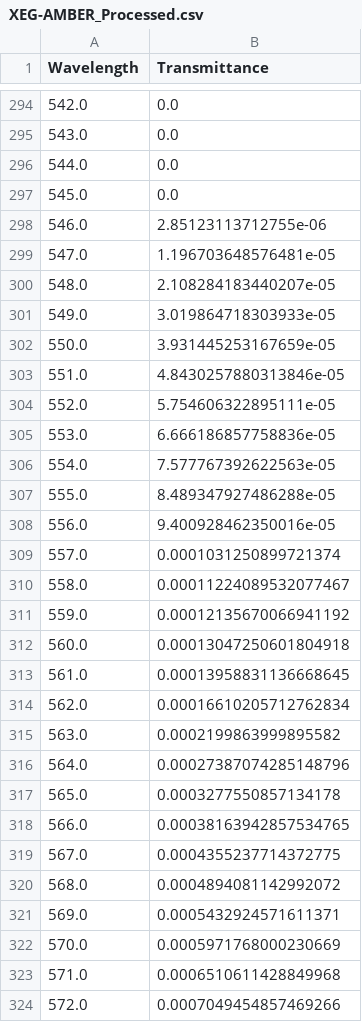
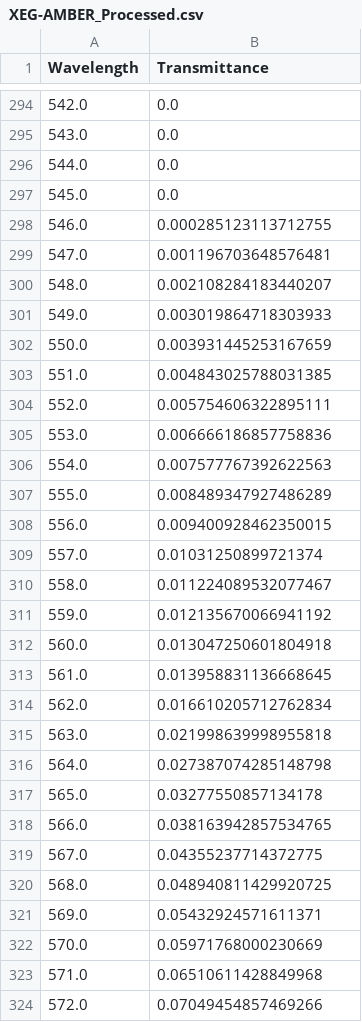
Before and after one commit to adamLastovka/SpectralCrosstalkOptimization, a CSV file: LEDS/XEG-AMBER_Processed.csv, drawn as a sheet; only a part is shown, gaps mark what is left out; the diff covers the shown part only.

```diff
--- a/LEDS/XEG-AMBER_Processed.csv
+++ b/LEDS/XEG-AMBER_Processed.csv
@@ -297,28 +297,28 @@ Wavelength,Transmittance
 545.0,0.0
-546.0,2.85123113712755e-06
-547.0,1.196703648576481e-05
-548.0,2.108284183440207e-05
-549.0,3.019864718303933e-05
-550.0,3.931445253167659e-05
-551.0,4.8430257880313846e-05
-552.0,5.754606322895111e-05
-553.0,6.666186857758836e-05
-554.0,7.577767392622563e-05
-555.0,8.489347927486288e-05
-556.0,9.400928462350016e-05
-557.0,0.0001031250899721374
-558.0,0.00011224089532077467
-559.0,0.00012135670066941192
-560.0,0.00013047250601804918
-561.0,0.00013958831136668645
-562.0,0.00016610205712762834
-563.0,0.0002199863999895582
-564.0,0.00027387074285148796
-565.0,0.0003277550857134178
-566.0,0.00038163942857534765
-567.0,0.0004355237714372775
-568.0,0.0004894081142992072
-569.0,0.0005432924571611371
-570.0,0.0005971768000230669
-571.0,0.0006510611428849968
-572.0,0.0007049454857469266
+546.0,0.000285123113712755
+547.0,0.001196703648576481
+548.0,0.002108284183440207
+549.0,0.003019864718303933
+550.0,0.003931445253167659
+551.0,0.004843025788031385
+552.0,0.005754606322895111
+553.0,0.006666186857758836
+554.0,0.007577767392622563
+555.0,0.008489347927486289
+556.0,0.009400928462350015
+557.0,0.01031250899721374
+558.0,0.011224089532077467
+559.0,0.012135670066941192
+560.0,0.013047250601804918
+561.0,0.013958831136668645
+562.0,0.016610205712762834
+563.0,0.021998639998955818
+564.0,0.027387074285148798
+565.0,0.03277550857134178
+566.0,0.038163942857534765
+567.0,0.04355237714372775
+568.0,0.048940811429920725
+569.0,0.05432924571611371
+570.0,0.05971768000230669
+571.0,0.06510611428849968
+572.0,0.07049454857469266
```
Also changed, not shown: 83 edited cells elsewhere in this file, LEDS/XEG-PHOTORED_Processed.csv, 11 other files.
